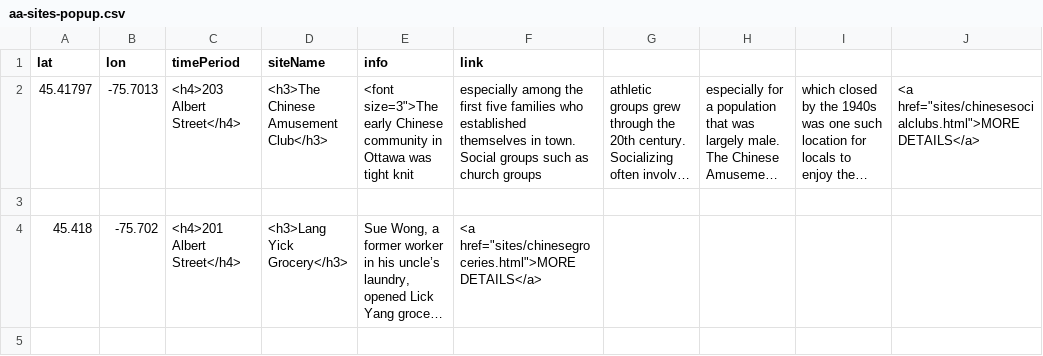
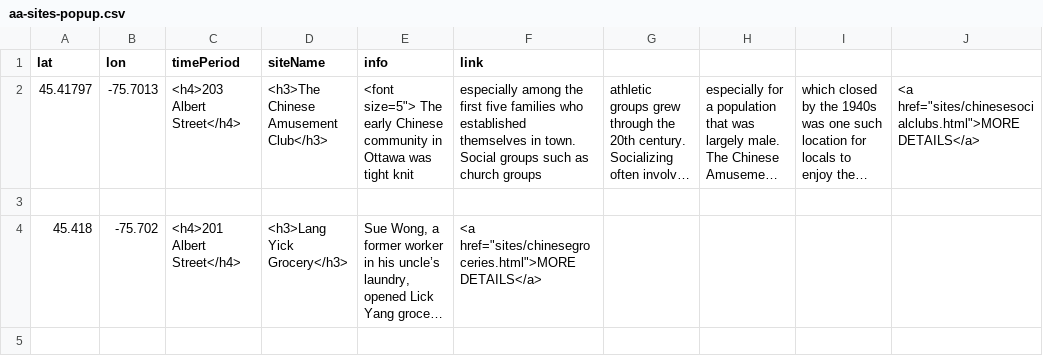
Before and after one commit to nathpicard/Old-Chinatown-Ottawa, a CSV file: sites/aa-sites-popup.csv, drawn as a sheet; only a part is shown; long unchanged cells end in …; the diff names each change by its address in the sheet, - before the commit and + after, or states it on an @@ line.

Commit message:
Update aa-sites-popup.csv

```diff
--- a/sites/aa-sites-popup.csv
+++ b/sites/aa-sites-popup.csv
-E2 (info): <font size=3">The early Chinese…
+E2 (info): <font size=5"> The early Chinese…
```
